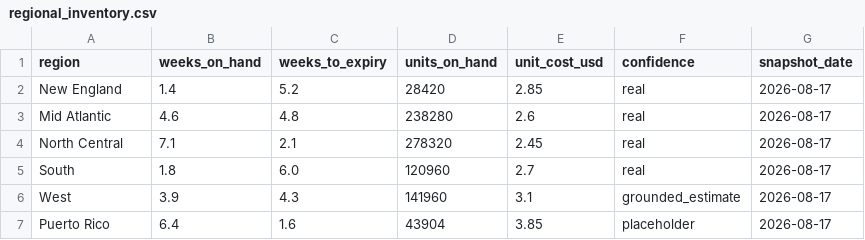
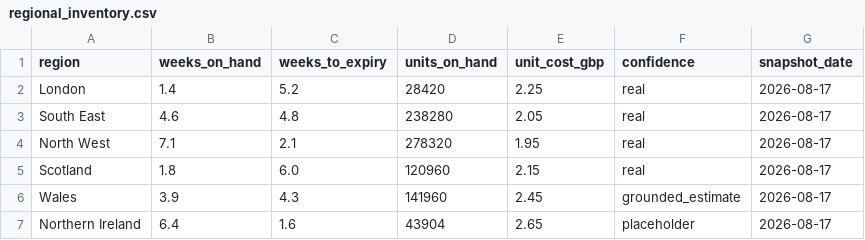
Before and after one commit to sheersh-star/frozen_market_stage1, a CSV file: data/raw/regional_inventory.csv, drawn as a sheet.

```diff
--- a/data/raw/regional_inventory.csv
+++ b/data/raw/regional_inventory.csv
@@ -1,7 +1,7 @@
-region,weeks_on_hand,weeks_to_expiry,units_on_hand,unit_cost_usd,confidence,snapshot_date
-New England,1.4,5.2,28420,2.85,real,2026-08-17
-Mid Atlantic,4.6,4.8,238280,2.6,real,2026-08-17
-North Central,7.1,2.1,278320,2.45,real,2026-08-17
-South,1.8,6.0,120960,2.7,real,2026-08-17
-West,3.9,4.3,141960,3.1,grounded_estimate,2026-08-17
-Puerto Rico,6.4,1.6,43904,3.85,placeholder,2026-08-17
+region,weeks_on_hand,weeks_to_expiry,units_on_hand,unit_cost_gbp,confidence,snapshot_date
+London,1.4,5.2,28420,2.25,real,2026-08-17
+South East,4.6,4.8,238280,2.05,real,2026-08-17
+North West,7.1,2.1,278320,1.95,real,2026-08-17
+Scotland,1.8,6.0,120960,2.15,real,2026-08-17
+Wales,3.9,4.3,141960,2.45,grounded_estimate,2026-08-17
+Northern Ireland,6.4,1.6,43904,2.65,placeholder,2026-08-17
```
Also changed, not shown: data/raw/company_revenue.csv, data/raw/demand_vs_plan.csv, 12 other files.
